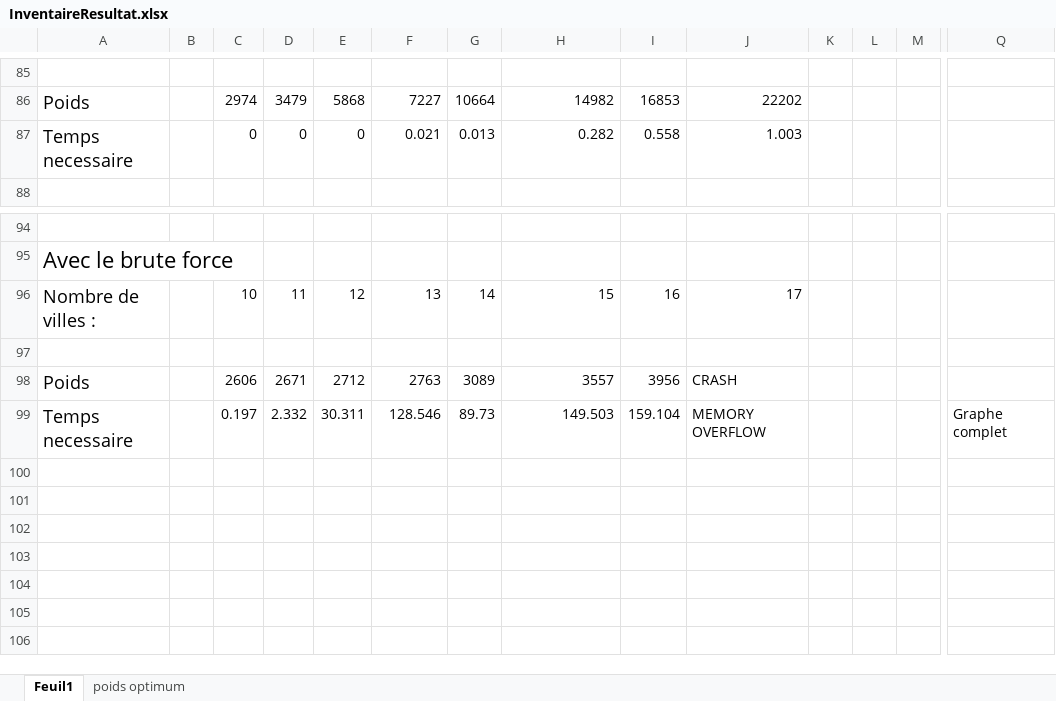
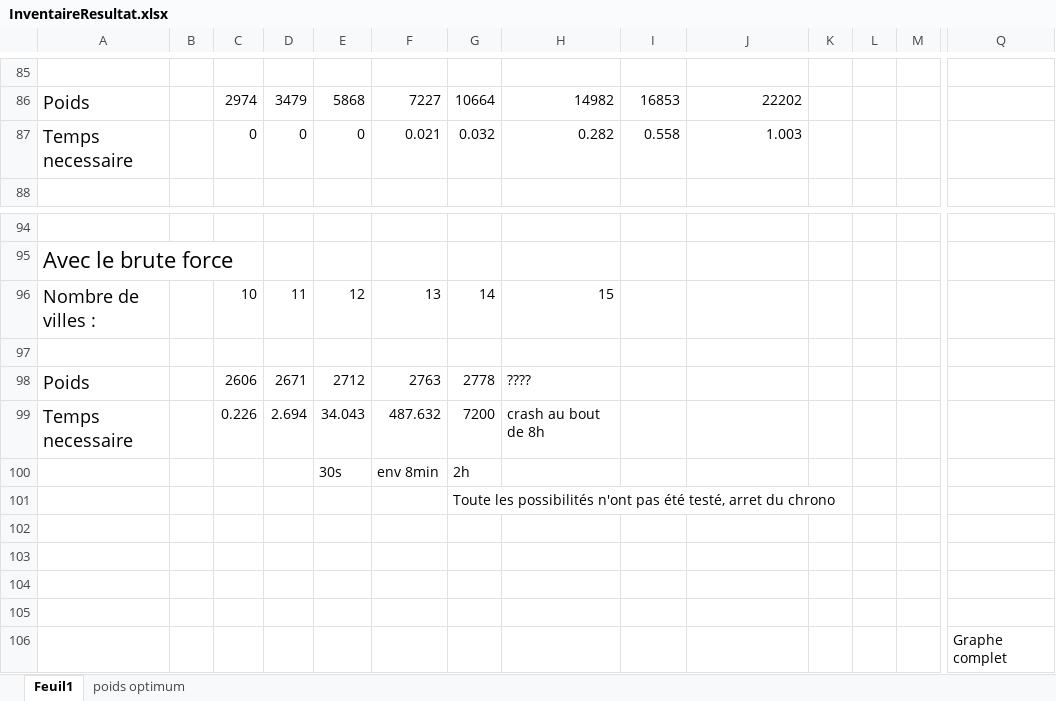
Before and after one commit to Spl4shh/ProjetVoyageurCommerce, an Excel workbook: InventaireResultat.xlsx, sheet Feuil1, drawn as a sheet; only a part is shown, gaps mark what is left out; values as stored, in another font and other column widths than the file's, no borders; charts and pictures not drawn; addresses are those after the commit; rows hold the shown columns only; the diff names each change by its address in the sheet, - before the commit and + after, or states it on an @@ line.

Commit message:
Update InventaireResultat.xlsx

```diff
--- a/InventaireResultat.xlsx (sheet Feuil1)
+++ b/InventaireResultat.xlsx (sheet Feuil1)
-G87: 0.013
+G87: 0.032
-I96: 16
+I96: (empty)
-J96: 17
+J96: (empty)
-G98: 3089
+G98: 2778
-H98: 3557
+H98: ????
-I98: 3956
+I98: (empty)
-J98: CRASH
+J98: (empty)
+row 99: Temps necessaire |  | 0.226 | 2.694 | 34.043 | 487.632 | 7200 | crash au bout de 8h
+row 100:  |  |  |  | 30s | env 8min | 2h
+row 101:  |  |  |  |  |  | Toute les possibilités n'ont pas été testé, arret du chrono
-row 102: Temps necessaire |  | 0.197 | 2.332 | 30.311 | 128.546 | 89.73 | 149.503 | 159.104 | MEMORY OVERFLOW |  |  |  | Graphe complet
+row 102: (empty)
+row 103: (empty)
+row 104: (empty)
+row 105: (empty)
+row 106:  |  |  |  |  |  |  |  |  |  |  |  |  | Graphe complet
```
Also changed, not shown: charts or pictures.
